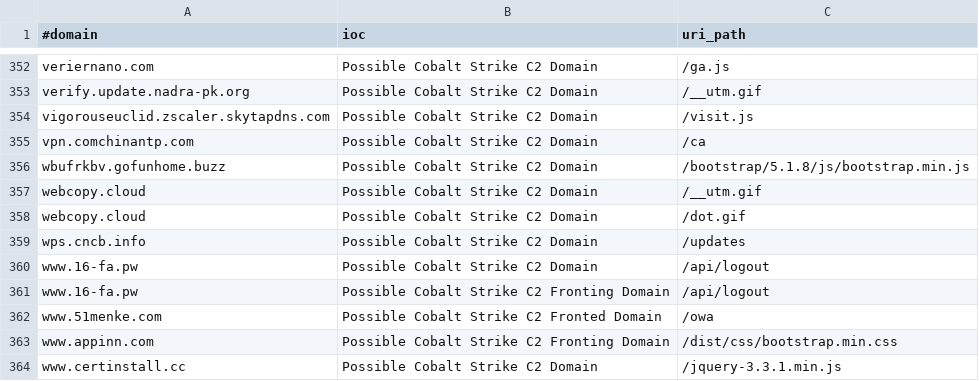
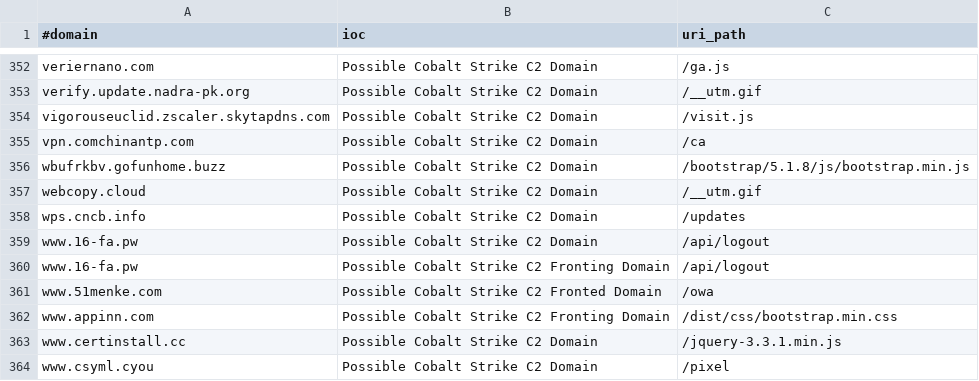
Before and after one commit to ElCapitanXSec/C2IntelFeeds, a CSV file: feeds/domainC2swithURL-filter-abused.csv, drawn as a sheet; only a part is shown, gaps mark what is left out; the shorter side is filled out with more unchanged rows.

```diff
--- a/feeds/domainC2swithURL-filter-abused.csv
+++ b/feeds/domainC2swithURL-filter-abused.csv
@@ -357,3 +357,2 @@ wbufrkbv.gofunhome.buzz,Possible Cobalt Strike C2 Domain,/bootstrap/5.1.8/js/boo
 webcopy.cloud,Possible Cobalt Strike C2 Domain,/__utm.gif
-webcopy.cloud,Possible Cobalt Strike C2 Domain,/dot.gif
 wps.cncb.info,Possible Cobalt Strike C2 Domain,/updates
```
Also changed, not shown: feeds/domainC2swithURL.csv, feeds/domainC2swithURLwithIP-filter-abused.csv, 4 other files.
